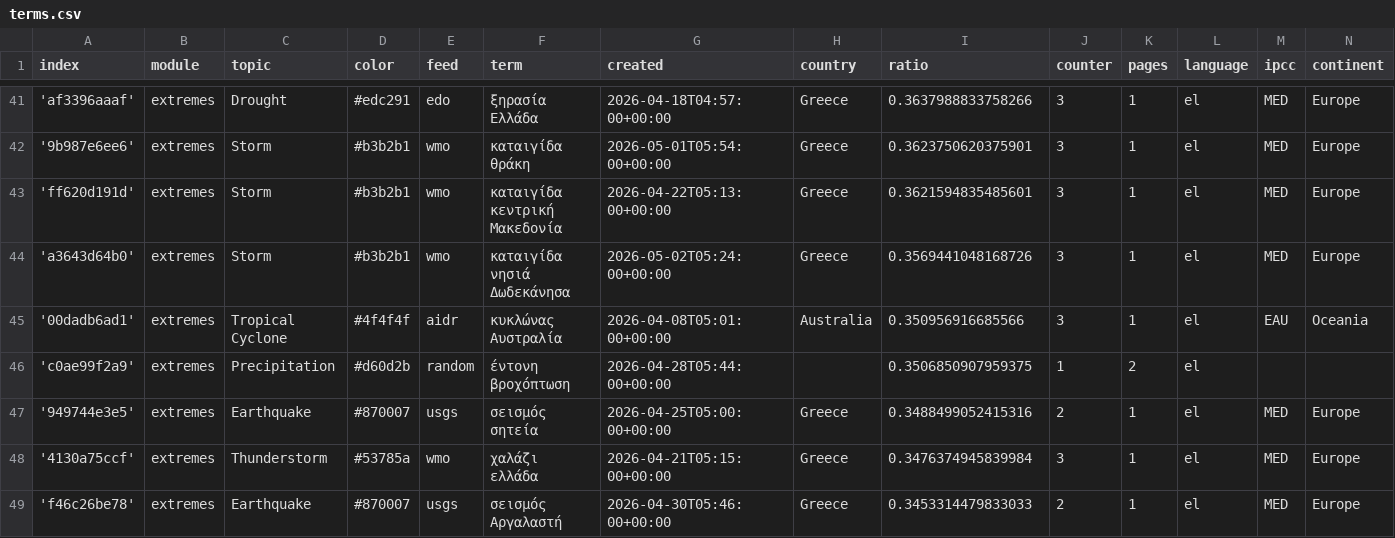
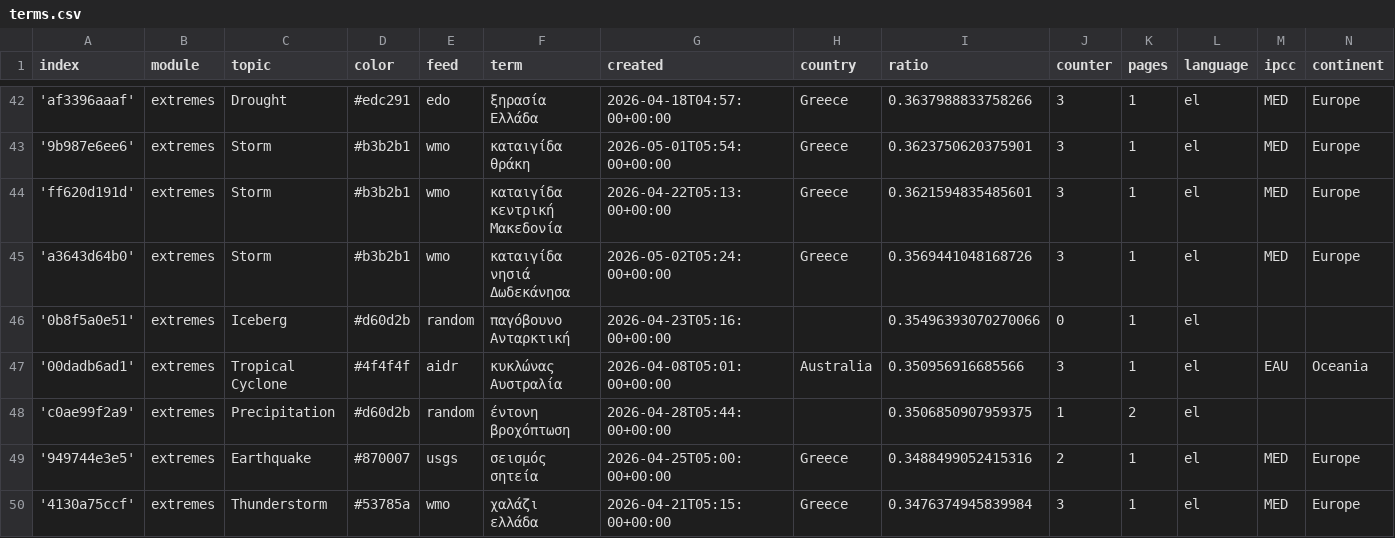
Before and after one commit to kamic-news/dutchExtremes, a CSV file: terms.csv, drawn as a sheet; only a part is shown, gaps mark what is left out; the shorter side is filled out with more unchanged rows; the diff covers the shown part only; the diff names each change by its address in the sheet, - before the commit and + after, or states it on an @@ line.

Commit message:
Commit from GitHub Actions (import:0.0)

```diff
--- a/terms.csv
+++ b/terms.csv
+row 46: '0b8f5a0e51' | extremes | Iceberg | #d60d2b | random | παγόβουνο Ανταρκτική | 2026-04-23T05:16:00+00:00 |  | 0.35496393070270066 | 0 | 1 | el
```
Also changed, not shown: 9 added rows and 2 edited cells elsewhere in this file.
